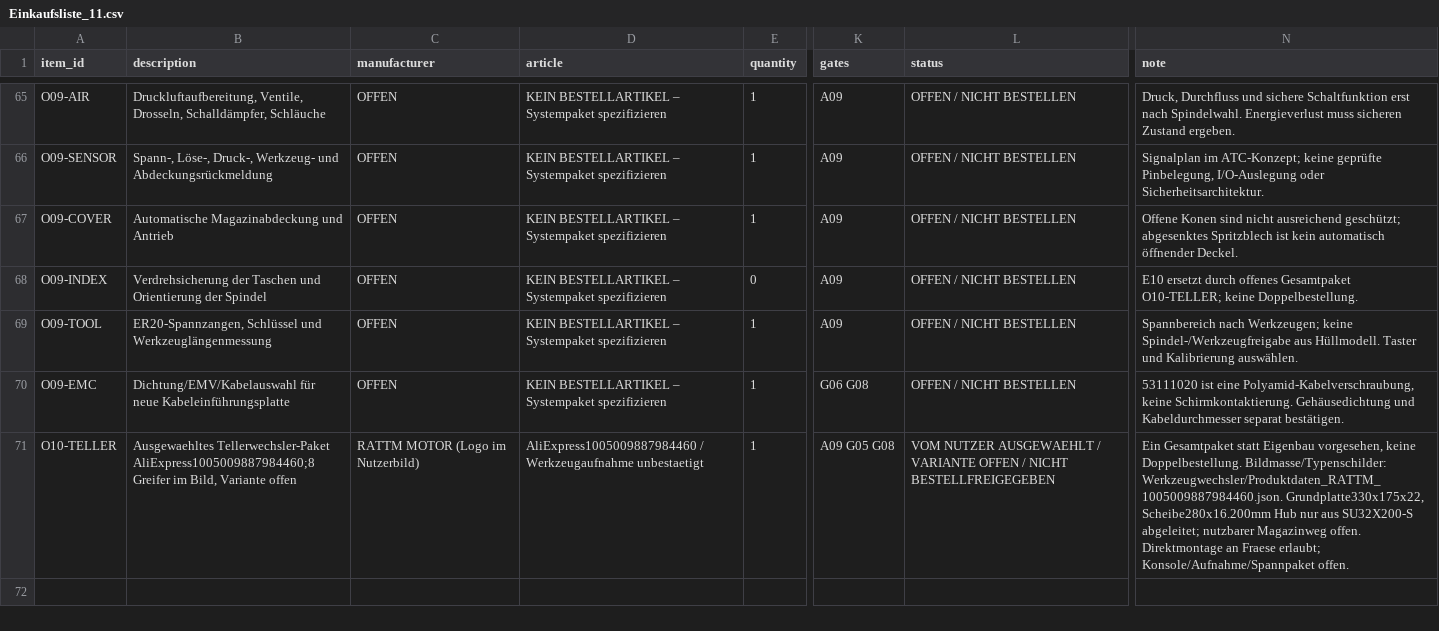
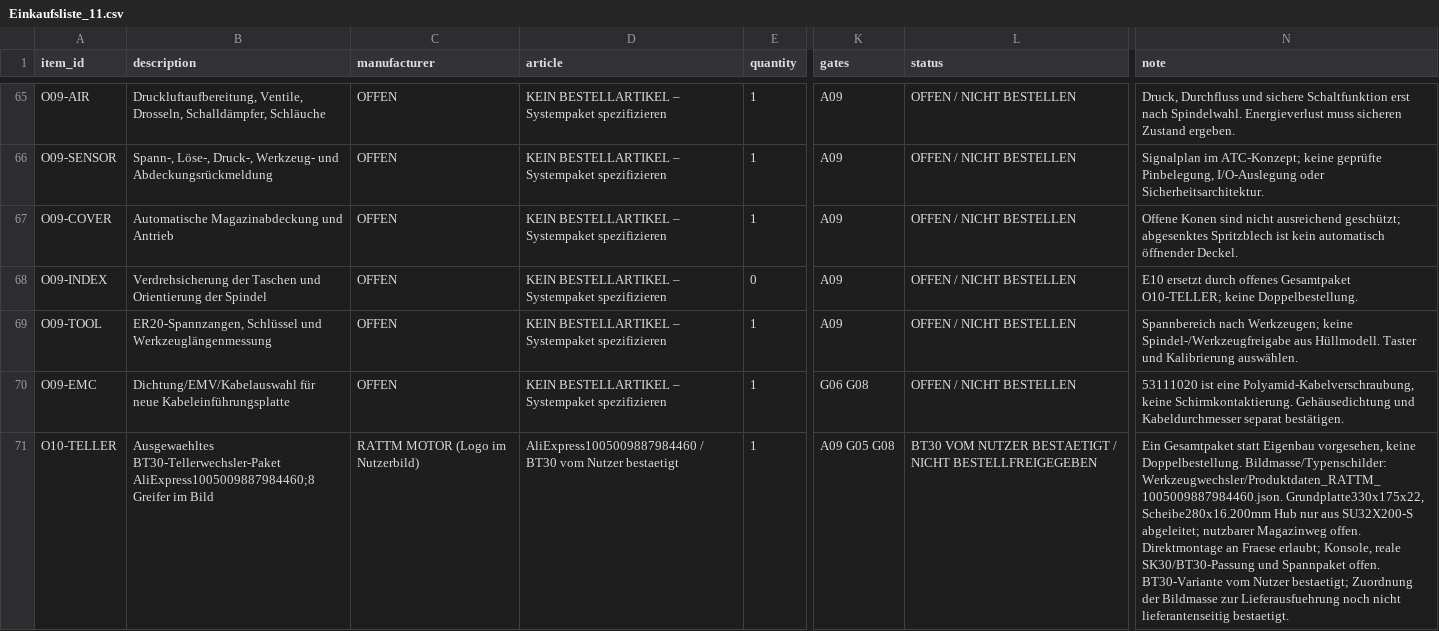
Before and after one commit to juanito1337/SX3.5Z, a CSV file: projekt/Einkauf/Einkaufsliste_11.csv, drawn as a sheet; only a part is shown, gaps mark what is left out; the diff names each change by its address in the sheet, - before the commit and + after, or states it on an @@ line.

Commit message:
Confirm user-selected BT30 carousel variant

```diff
--- a/projekt/Einkauf/Einkaufsliste_11.csv
+++ b/projekt/Einkauf/Einkaufsliste_11.csv
-B71 (description): Ausgewaehltes Tellerwechsler-Paket AliExpress1005009887984460;8 Greifer im Bild, Variante offen
+B71 (description): Ausgewaehltes BT30-Tellerwechsler-Paket AliExpress1005009887984460;8 Greifer im Bild
-D71 (article): AliExpress1005009887984460 / Werkzeugaufnahme unbestaetigt
+D71 (article): AliExpress1005009887984460 / BT30 vom Nutzer bestaetigt
-L71 (status): VOM NUTZER AUSGEWAEHLT / VARIANTE OFFEN / NICHT…
+L71 (status): BT30 VOM NUTZER BESTAETIGT / NICHT…
-N71 (note): …Fraese erlaubt; Konsole/Aufnahme/Spannpaket offen.
+N71 (note): …Fraese erlaubt; Konsole, reale SK30/BT30-Passung und Spannpaket offen. BT30-Variante vom Nutzer bestaetigt; Zuordnung der Bildmasse zur Lieferausfuehrung noch nicht lieferantenseitig bestaetigt.
```
Also changed, not shown: 12 other files.
